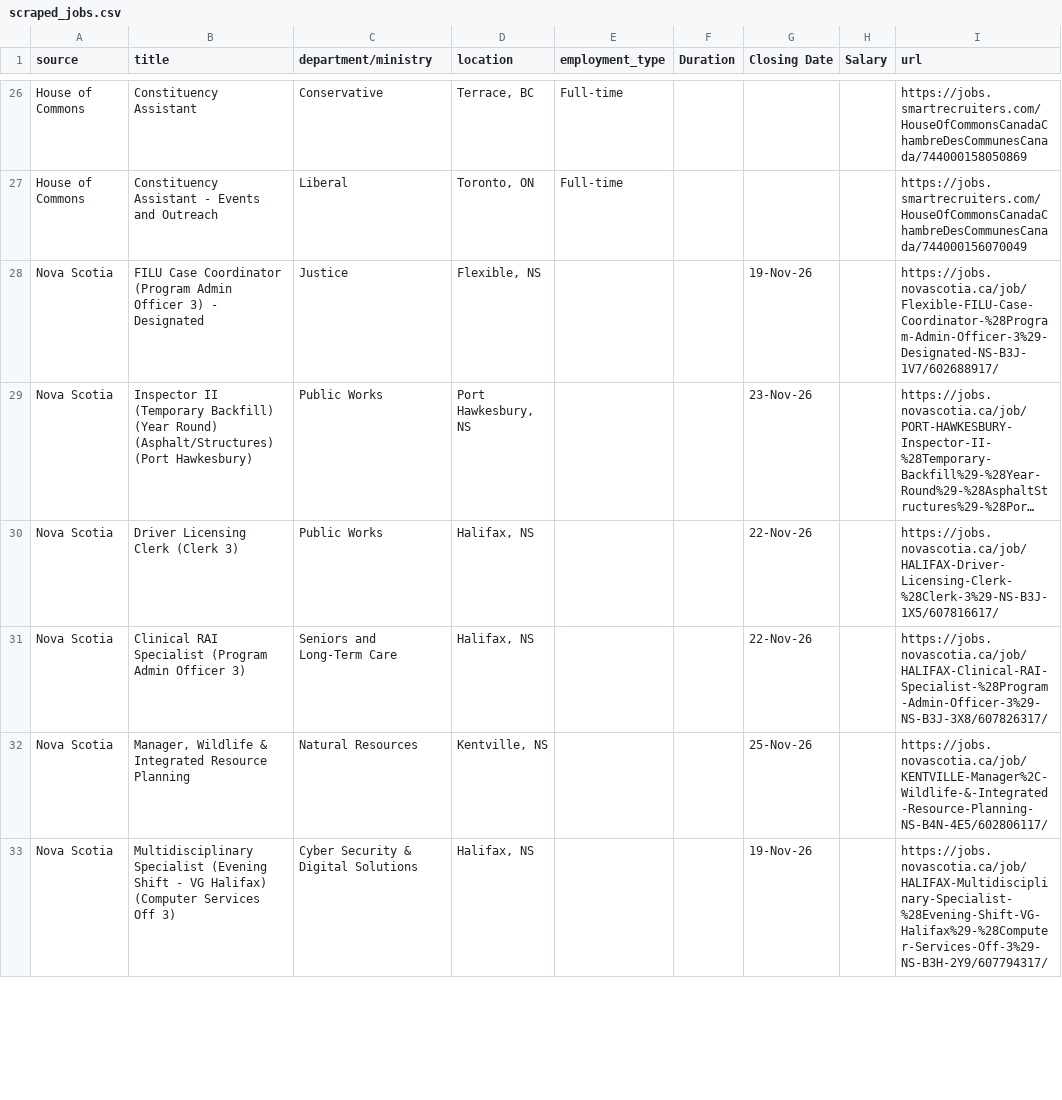
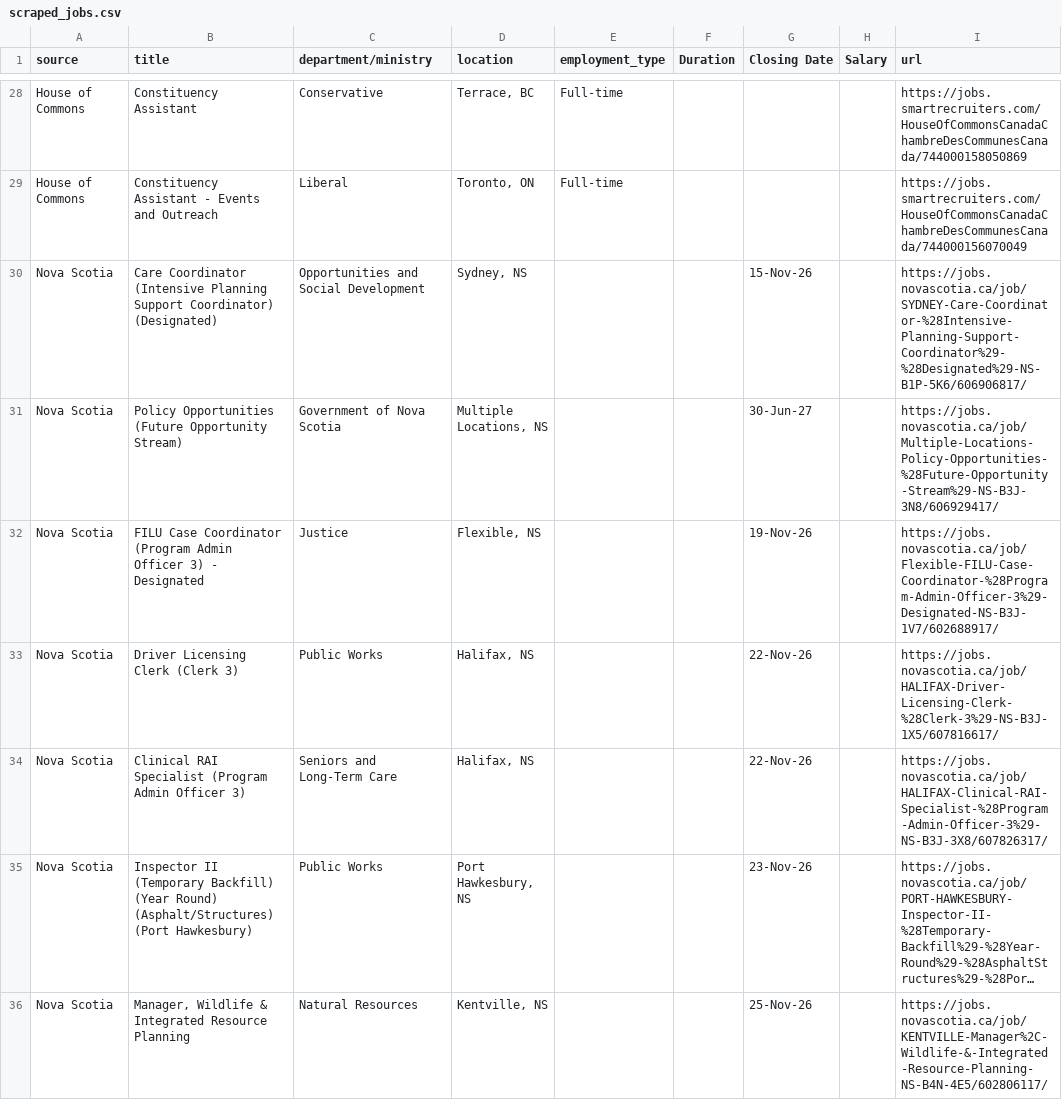
Before and after one commit to Glocal-Open-Source/showcase, a CSV file: scripts/scraped_jobs.csv, drawn as a sheet; only a part is shown, gaps mark what is left out; the shorter side is filled out with more unchanged rows; long unchanged cells end in …; the diff covers the shown part only; the diff names each change by its address in the sheet, - before the commit and + after, or states it on an @@ line.

```diff
--- a/scripts/scraped_jobs.csv
+++ b/scripts/scraped_jobs.csv
+row 30: Nova Scotia | Care Coordinator (Intensive Planning Support Coordinator) (Designated) | Opportunities and Social Development | Sydney, NS |  |  | 15-Nov-26 |  | https://jobs.novascotia.ca/job/SYDNEY-Care-Coordinator-%28Intensive-Planning-Support-Coordinator%29-%28Designated%29-NS-B1P-5K6/606906817/
+row 31: Nova Scotia | Policy Opportunities (Future Opportunity Stream) | Government of Nova Scotia | Multiple Locations, NS |  |  | 30-Jun-27 |  | https://jobs.novascotia.ca/job/Multiple-Locations-Policy-Opportunities-%28Future-Opportunity-Stream%29-NS-B3J-3N8/606929417/
@@ row 29 moved to row 35: Nova Scotia @@
```
Also changed, not shown: 8 added rows, 8 removed rows and 4 moved rows elsewhere in this file, 1 other file.
